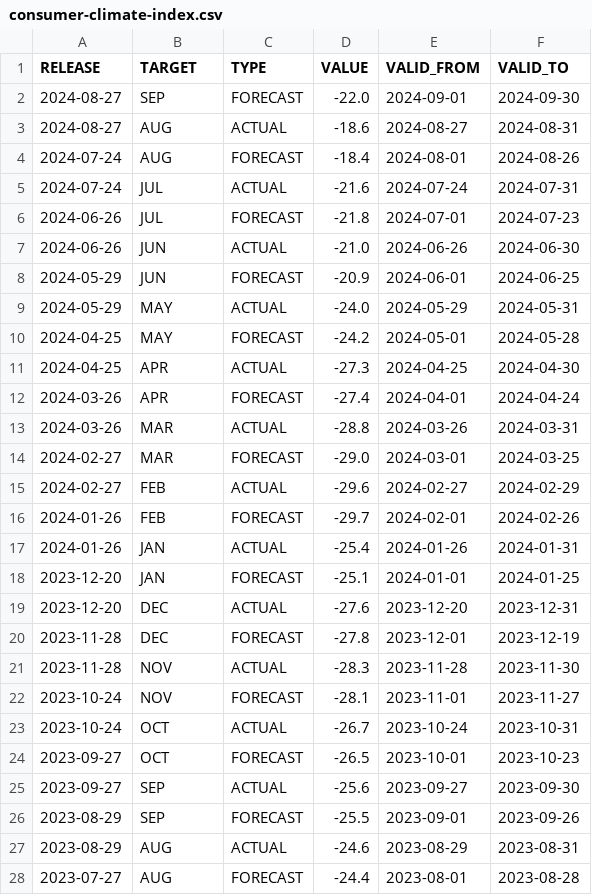
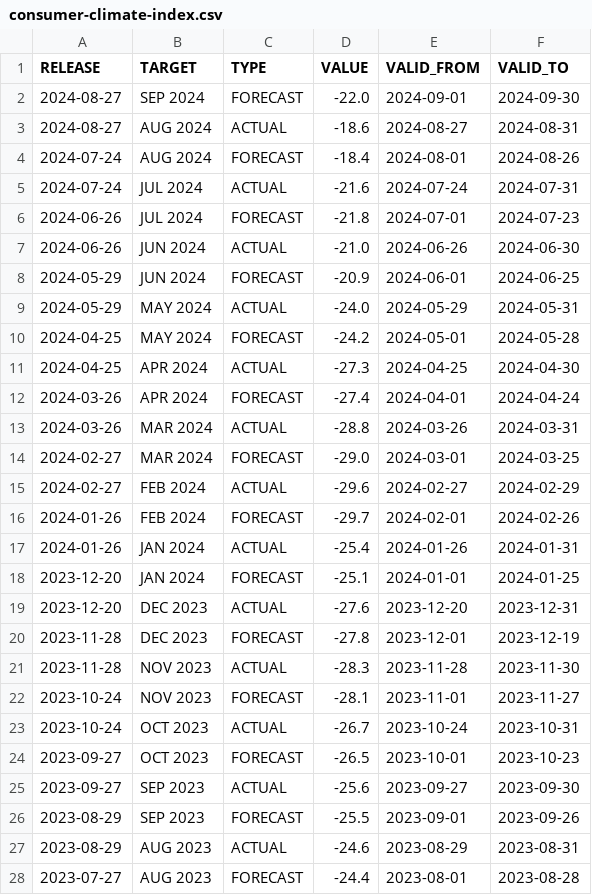
Before and after one commit to saschaschworm/big-data-and-data-science, a CSV file: datasets/consumer-climate-index.csv, drawn as a sheet; only a part is shown; the diff covers the shown part only.

```diff
--- a/datasets/consumer-climate-index.csv
+++ b/datasets/consumer-climate-index.csv
@@ -1,28 +1,28 @@
 RELEASE,TARGET,TYPE,VALUE,VALID_FROM,VALID_TO
-2024-08-27,SEP,FORECAST,-22.0,2024-09-01,2024-09-30
-2024-08-27,AUG,ACTUAL,-18.6,2024-08-27,2024-08-31
-2024-07-24,AUG,FORECAST,-18.4,2024-08-01,2024-08-26
-2024-07-24,JUL,ACTUAL,-21.6,2024-07-24,2024-07-31
-2024-06-26,JUL,FORECAST,-21.8,2024-07-01,2024-07-23
-2024-06-26,JUN,ACTUAL,-21.0,2024-06-26,2024-06-30
-2024-05-29,JUN,FORECAST,-20.9,2024-06-01,2024-06-25
-2024-05-29,MAY,ACTUAL,-24.0,2024-05-29,2024-05-31
-2024-04-25,MAY,FORECAST,-24.2,2024-05-01,2024-05-28
-2024-04-25,APR,ACTUAL,-27.3,2024-04-25,2024-04-30
-2024-03-26,APR,FORECAST,-27.4,2024-04-01,2024-04-24
-2024-03-26,MAR,ACTUAL,-28.8,2024-03-26,2024-03-31
-2024-02-27,MAR,FORECAST,-29.0,2024-03-01,2024-03-25
-2024-02-27,FEB,ACTUAL,-29.6,2024-02-27,2024-02-29
-2024-01-26,FEB,FORECAST,-29.7,2024-02-01,2024-02-26
-2024-01-26,JAN,ACTUAL,-25.4,2024-01-26,2024-01-31
-2023-12-20,JAN,FORECAST,-25.1,2024-01-01,2024-01-25
-2023-12-20,DEC,ACTUAL,-27.6,2023-12-20,2023-12-31
-2023-11-28,DEC,FORECAST,-27.8,2023-12-01,2023-12-19
-2023-11-28,NOV,ACTUAL,-28.3,2023-11-28,2023-11-30
-2023-10-24,NOV,FORECAST,-28.1,2023-11-01,2023-11-27
-2023-10-24,OCT,ACTUAL,-26.7,2023-10-24,2023-10-31
-2023-09-27,OCT,FORECAST,-26.5,2023-10-01,2023-10-23
-2023-09-27,SEP,ACTUAL,-25.6,2023-09-27,2023-09-30
-2023-08-29,SEP,FORECAST,-25.5,2023-09-01,2023-09-26
-2023-08-29,AUG,ACTUAL,-24.6,2023-08-29,2023-08-31
-2023-07-27,AUG,FORECAST,-24.4,2023-08-01,2023-08-28
+2024-08-27,SEP 2024,FORECAST,-22.0,2024-09-01,2024-09-30
+2024-08-27,AUG 2024,ACTUAL,-18.6,2024-08-27,2024-08-31
+2024-07-24,AUG 2024,FORECAST,-18.4,2024-08-01,2024-08-26
+2024-07-24,JUL 2024,ACTUAL,-21.6,2024-07-24,2024-07-31
+2024-06-26,JUL 2024,FORECAST,-21.8,2024-07-01,2024-07-23
+2024-06-26,JUN 2024,ACTUAL,-21.0,2024-06-26,2024-06-30
+2024-05-29,JUN 2024,FORECAST,-20.9,2024-06-01,2024-06-25
+2024-05-29,MAY 2024,ACTUAL,-24.0,2024-05-29,2024-05-31
+2024-04-25,MAY 2024,FORECAST,-24.2,2024-05-01,2024-05-28
+2024-04-25,APR 2024,ACTUAL,-27.3,2024-04-25,2024-04-30
+2024-03-26,APR 2024,FORECAST,-27.4,2024-04-01,2024-04-24
+2024-03-26,MAR 2024,ACTUAL,-28.8,2024-03-26,2024-03-31
+2024-02-27,MAR 2024,FORECAST,-29.0,2024-03-01,2024-03-25
+2024-02-27,FEB 2024,ACTUAL,-29.6,2024-02-27,2024-02-29
+2024-01-26,FEB 2024,FORECAST,-29.7,2024-02-01,2024-02-26
+2024-01-26,JAN 2024,ACTUAL,-25.4,2024-01-26,2024-01-31
+2023-12-20,JAN 2024,FORECAST,-25.1,2024-01-01,2024-01-25
+2023-12-20,DEC 2023,ACTUAL,-27.6,2023-12-20,2023-12-31
+2023-11-28,DEC 2023,FORECAST,-27.8,2023-12-01,2023-12-19
+2023-11-28,NOV 2023,ACTUAL,-28.3,2023-11-28,2023-11-30
+2023-10-24,NOV 2023,FORECAST,-28.1,2023-11-01,2023-11-27
+2023-10-24,OCT 2023,ACTUAL,-26.7,2023-10-24,2023-10-31
+2023-09-27,OCT 2023,FORECAST,-26.5,2023-10-01,2023-10-23
+2023-09-27,SEP 2023,ACTUAL,-25.6,2023-09-27,2023-09-30
+2023-08-29,SEP 2023,FORECAST,-25.5,2023-09-01,2023-09-26
+2023-08-29,AUG 2023,ACTUAL,-24.6,2023-08-29,2023-08-31
+2023-07-27,AUG 2023,FORECAST,-24.4,2023-08-01,2023-08-28
```
Also changed, not shown: 31 edited cells elsewhere in this file, datasets/demand-forecasting.csv, datasets/nutritional-trends-index.csv, 2 other files.
